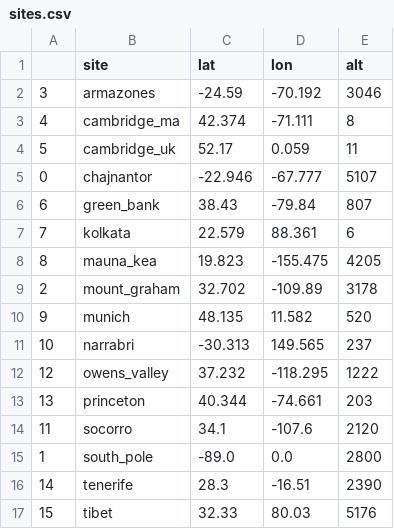
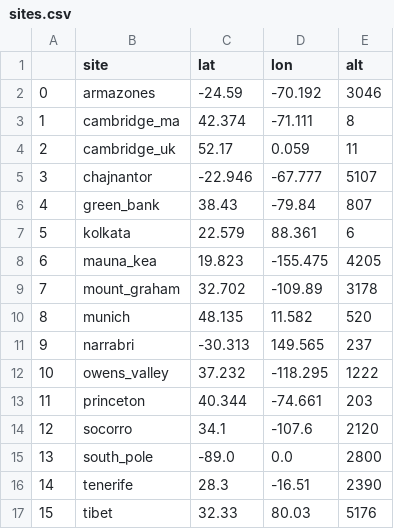
Before and after one commit to thomaswmorris/weathergen, a CSV file: weathergen/sites.csv, drawn as a sheet.

```diff
--- a/weathergen/sites.csv
+++ b/weathergen/sites.csv
@@ -1,16 +1,16 @@
 ,site,lat,lon,alt
-3,armazones,-24.59,-70.192,3046
-4,cambridge_ma,42.374,-71.111,8
-5,cambridge_uk,52.17,0.059,11
-0,chajnantor,-22.946,-67.777,5107
-6,green_bank,38.43,-79.84,807
-7,kolkata,22.579,88.361,6
-8,mauna_kea,19.823,-155.475,4205
-2,mount_graham,32.702,-109.89,3178
-9,munich,48.135,11.582,520
-10,narrabri,-30.313,149.565,237
-12,owens_valley,37.232,-118.295,1222
-13,princeton,40.344,-74.661,203
-11,socorro,34.1,-107.6,2120
-1,south_pole,-89.0,0.0,2800
+0,armazones,-24.59,-70.192,3046
+1,cambridge_ma,42.374,-71.111,8
+2,cambridge_uk,52.17,0.059,11
+3,chajnantor,-22.946,-67.777,5107
+4,green_bank,38.43,-79.84,807
+5,kolkata,22.579,88.361,6
+6,mauna_kea,19.823,-155.475,4205
+7,mount_graham,32.702,-109.89,3178
+8,munich,48.135,11.582,520
+9,narrabri,-30.313,149.565,237
+10,owens_valley,37.232,-118.295,1222
+11,princeton,40.344,-74.661,203
+12,socorro,34.1,-107.6,2120
+13,south_pole,-89.0,0.0,2800
 14,tenerife,28.3,-16.51,2390
```
Also changed, not shown: 37 other files.
